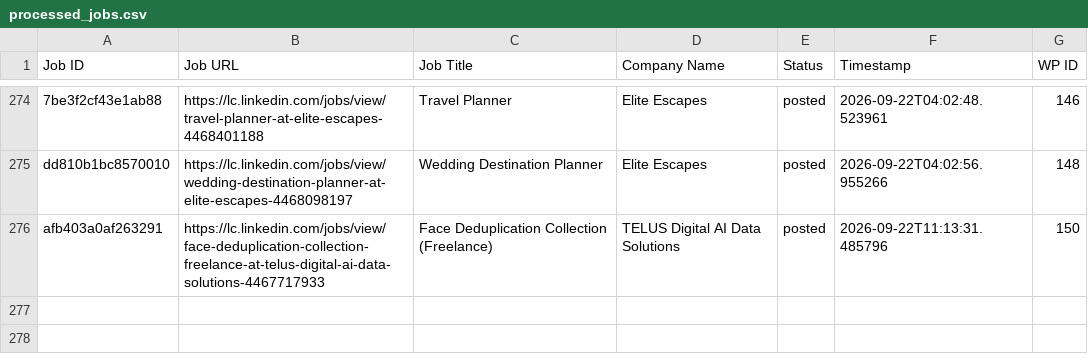
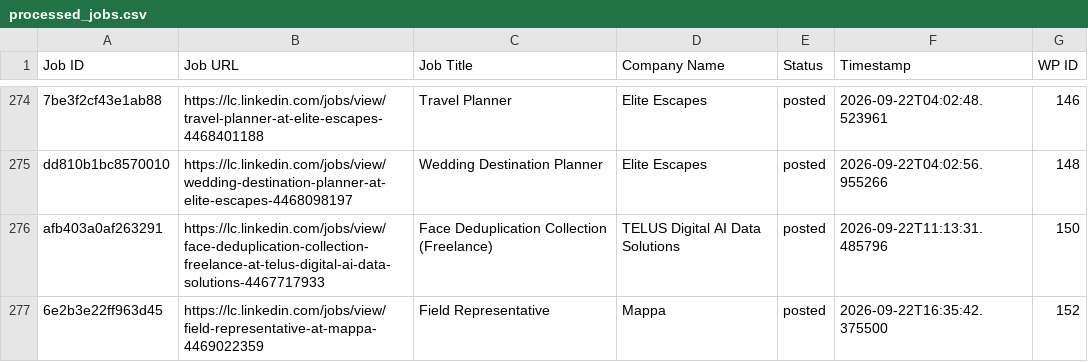
Before and after one commit to innovationinc2000/lc, a CSV file: processed_jobs.csv, drawn as a sheet; only a part is shown, gaps mark what is left out.

```diff
--- a/processed_jobs.csv
+++ b/processed_jobs.csv
@@ -276 +276,2 @@ dd810b1bc8570010,https://lc.linkedin.com/jobs/view/wedding-destination-planner-a
 afb403a0af263291,https://lc.linkedin.com/jobs/view/face-deduplication-collection-freelance-at-telus-digital-ai-data-solutions-4467717933,Face Deduplication Collection (Freelance),TELUS Digital AI Data Solutions,posted,2026-09-22T11:13:31.485796,150
+6e2b3e22ff963d45,https://lc.linkedin.com/jobs/view/field-representative-at-mappa-4469022359,Field Representative,Mappa,posted,2026-09-22T16:35:42.375500,152
```
